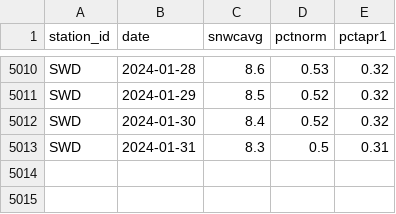
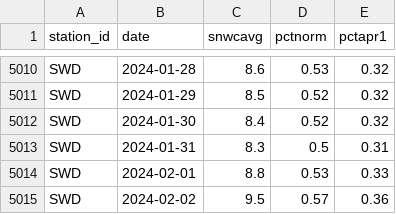
Before and after one commit to datadesk/california-drought-scrapers, a CSV file: data/raw/snow/statewide-timeseries.csv, drawn as a sheet; only a part is shown, gaps mark what is left out; the diff names each change by its address in the sheet, - before the commit and + after, or states it on an @@ line.

```diff
--- a/data/raw/snow/statewide-timeseries.csv
+++ b/data/raw/snow/statewide-timeseries.csv
+row 5014: SWD | 2024-02-01 | 8.8 | 0.53 | 0.33
+row 5015: SWD | 2024-02-02 | 9.5 | 0.57 | 0.36
```
Also changed, not shown: data/processed/snow/normal-swc.csv, data/raw/snow/statewide-normals.csv.
